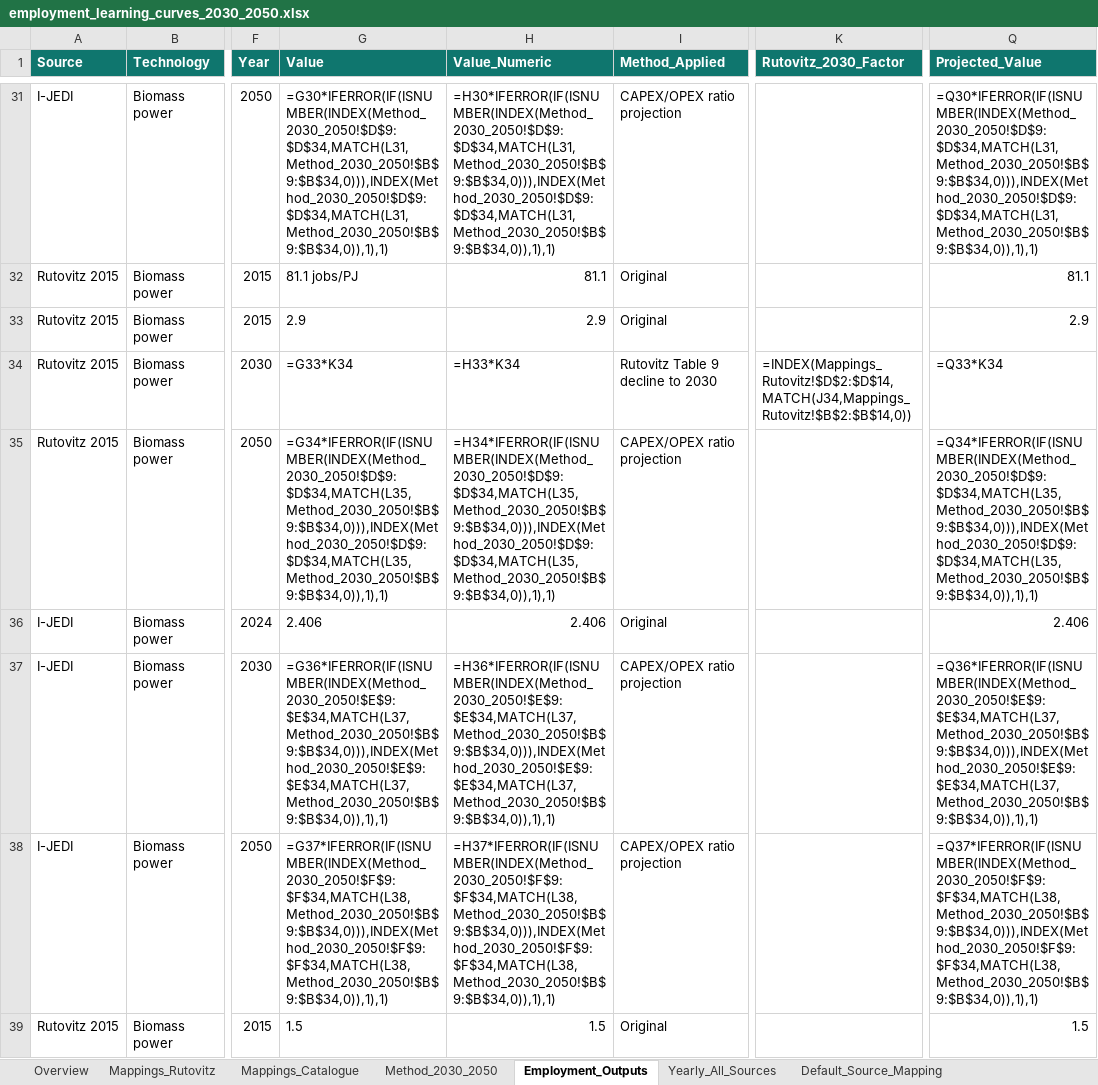
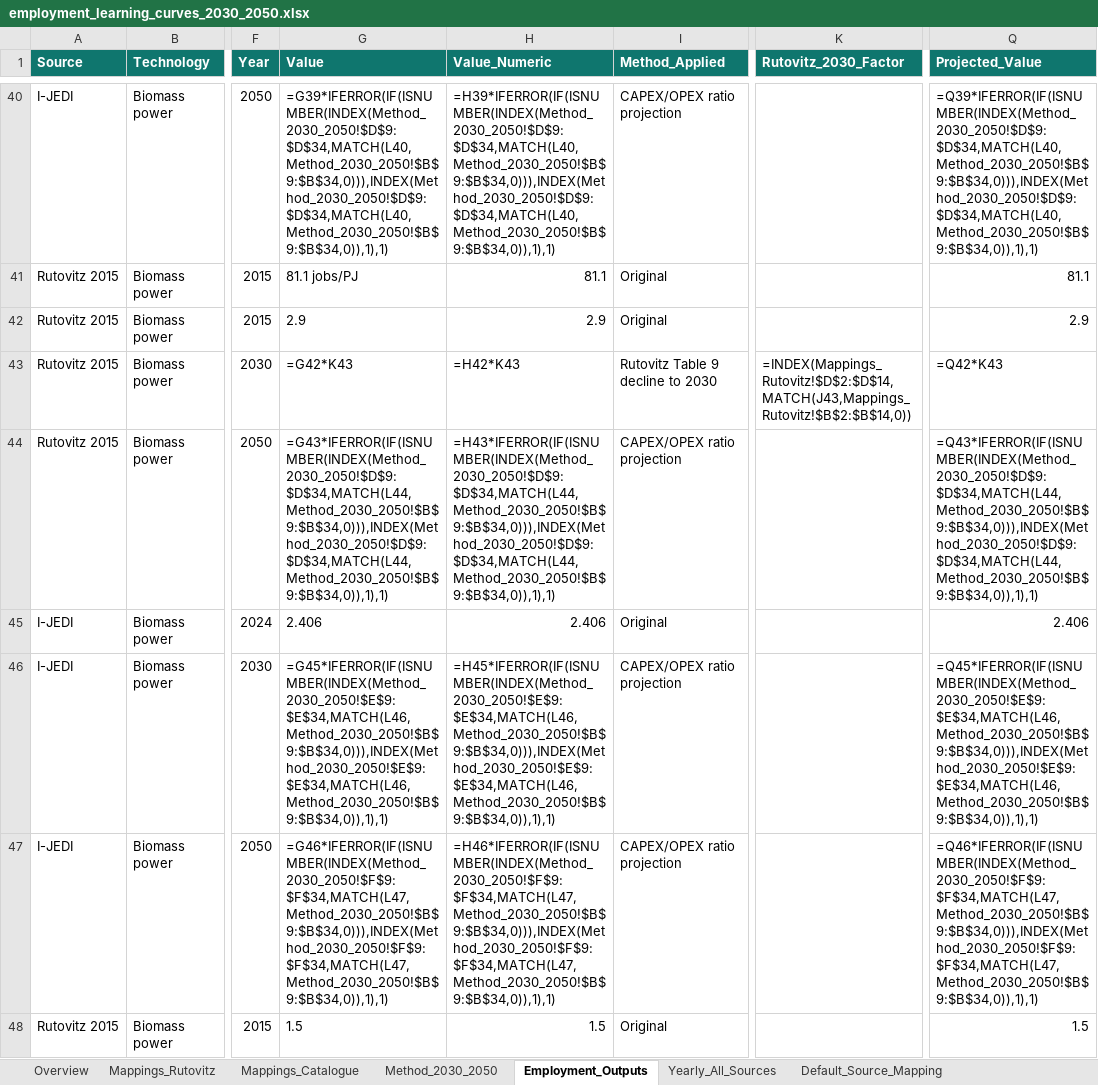
Before and after one commit to DEA-GE/colombia-employment-factors, an Excel workbook: data/audit/employment_learning_curves_2030_2050.xlsx, sheet Employment_Outputs, drawn as a sheet; only a part is shown, gaps mark what is left out; values as stored, in another font and other column widths than the file's, no borders; formulas without a stored value are shown as written; table styles not drawn; addresses are those after the commit; the diff covers the shown part only; the diff names each change by its address in the sheet, - before the commit and + after, or states it on an @@ line.

Commit message:
Add Rutovitz construction manufacturing factors

```diff
--- a/data/audit/employment_learning_curves_2030_2050.xlsx (sheet Employment_Outputs)
+++ b/data/audit/employment_learning_curves_2030_2050.xlsx (sheet Employment_Outputs)
-G40 (Value): =G30*IFERROR(IF(ISNUMBER(INDEX(Method_2030_2050!$D$9:$D$34,MATCH(L31,Method_2030_2050!$B$9:$B$34,0))),INDEX(Method_2030_2050!$D$9:$D$34,MATCH(L31,Method_2030_2050!$B$9:$B$34,0)),1),1)
+G40 (Value): =G39*IFERROR(IF(ISNUMBER(INDEX(Method_2030_2050!$D$9:$D$34,MATCH(L40,Method_2030_2050!$B$9:$B$34,0))),INDEX(Method_2030_2050!$D$9:$D$34,MATCH(L40,Method_2030_2050!$B$9:$B$34,0)),1),1)
-H40 (Value_Numeric): =H30*IFERROR(IF(ISNUMBER(INDEX(Method_2030_2050!$D$9:$D$34,MATCH(L31,Method_2030_2050!$B$9:$B$34,0))),INDEX(Method_2030_2050!$D$9:$D$34,MATCH(L31,Method_2030_2050!$B$9:$B$34,0)),1),1)
+H40 (Value_Numeric): =H39*IFERROR(IF(ISNUMBER(INDEX(Method_2030_2050!$D$9:$D$34,MATCH(L40,Method_2030_2050!$B$9:$B$34,0))),INDEX(Method_2030_2050!$D$9:$D$34,MATCH(L40,Method_2030_2050!$B$9:$B$34,0)),1),1)
-Q40 (Projected_Value): =Q30*IFERROR(IF(ISNUMBER(INDEX(Method_2030_2050!$D$9:$D$34,MATCH(L31,Method_2030_2050!$B$9:$B$34,0))),INDEX(Method_2030_2050!$D$9:$D$34,MATCH(L31,Method_2030_2050!$B$9:$B$34,0)),1),1)
+Q40 (Projected_Value): =Q39*IFERROR(IF(ISNUMBER(INDEX(Method_2030_2050!$D$9:$D$34,MATCH(L40,Method_2030_2050!$B$9:$B$34,0))),INDEX(Method_2030_2050!$D$9:$D$34,MATCH(L40,Method_2030_2050!$B$9:$B$34,0)),1),1)
-G43 (Value): =G33*K34
+G43 (Value): =G42*K43
-H43 (Value_Numeric): =H33*K34
+H43 (Value_Numeric): =H42*K43
-K43 (Rutovitz_2030_Factor): =INDEX(Mappings_Rutovitz!$D$2:$D$14,MATCH(J34,Mappings_Rutovitz!$B$2:$B$14,0))
+K43 (Rutovitz_2030_Factor): =INDEX(Mappings_Rutovitz!$D$2:$D$14,MATCH(J43,Mappings_Rutovitz!$B$2:$B$14,0))
-Q43 (Projected_Value): =Q33*K34
+Q43 (Projected_Value): =Q42*K43
-G44 (Value): =G34*IFERROR(IF(ISNUMBER(INDEX(Method_2030_2050!$D$9:$D$34,MATCH(L35,Method_2030_2050!$B$9:$B$34,0))),INDEX(Method_2030_2050!$D$9:$D$34,MATCH(L35,Method_2030_2050!$B$9:$B$34,0)),1),1)
+G44 (Value): =G43*IFERROR(IF(ISNUMBER(INDEX(Method_2030_2050!$D$9:$D$34,MATCH(L44,Method_2030_2050!$B$9:$B$34,0))),INDEX(Method_2030_2050!$D$9:$D$34,MATCH(L44,Method_2030_2050!$B$9:$B$34,0)),1),1)
-H44 (Value_Numeric): =H34*IFERROR(IF(ISNUMBER(INDEX(Method_2030_2050!$D$9:$D$34,MATCH(L35,Method_2030_2050!$B$9:$B$34,0))),INDEX(Method_2030_2050!$D$9:$D$34,MATCH(L35,Method_2030_2050!$B$9:$B$34,0)),1),1)
+H44 (Value_Numeric): =H43*IFERROR(IF(ISNUMBER(INDEX(Method_2030_2050!$D$9:$D$34,MATCH(L44,Method_2030_2050!$B$9:$B$34,0))),INDEX(Method_2030_2050!$D$9:$D$34,MATCH(L44,Method_2030_2050!$B$9:$B$34,0)),1),1)
-Q44 (Projected_Value): =Q34*IFERROR(IF(ISNUMBER(INDEX(Method_2030_2050!$D$9:$D$34,MATCH(L35,Method_2030_2050!$B$9:$B$34,0))),INDEX(Method_2030_2050!$D$9:$D$34,MATCH(L35,Method_2030_2050!$B$9:$B$34,0)),1),1)
+Q44 (Projected_Value): =Q43*IFERROR(IF(ISNUMBER(INDEX(Method_2030_2050!$D$9:$D$34,MATCH(L44,Method_2030_2050!$B$9:$B$34,0))),INDEX(Method_2030_2050!$D$9:$D$34,MATCH(L44,Method_2030_2050!$B$9:$B$34,0)),1),1)
-G46 (Value): =G36*IFERROR(IF(ISNUMBER(INDEX(Method_2030_2050!$E$9:$E$34,MATCH(L37,Method_2030_2050!$B$9:$B$34,0))),INDEX(Method_2030_2050!$E$9:$E$34,MATCH(L37,Method_2030_2050!$B$9:$B$34,0)),1),1)
+G46 (Value): =G45*IFERROR(IF(ISNUMBER(INDEX(Method_2030_2050!$E$9:$E$34,MATCH(L46,Method_2030_2050!$B$9:$B$34,0))),INDEX(Method_2030_2050!$E$9:$E$34,MATCH(L46,Method_2030_2050!$B$9:$B$34,0)),1),1)
-H46 (Value_Numeric): =H36*IFERROR(IF(ISNUMBER(INDEX(Method_2030_2050!$E$9:$E$34,MATCH(L37,Method_2030_2050!$B$9:$B$34,0))),INDEX(Method_2030_2050!$E$9:$E$34,MATCH(L37,Method_2030_2050!$B$9:$B$34,0)),1),1)
+H46 (Value_Numeric): =H45*IFERROR(IF(ISNUMBER(INDEX(Method_2030_2050!$E$9:$E$34,MATCH(L46,Method_2030_2050!$B$9:$B$34,0))),INDEX(Method_2030_2050!$E$9:$E$34,MATCH(L46,Method_2030_2050!$B$9:$B$34,0)),1),1)
-Q46 (Projected_Value): =Q36*IFERROR(IF(ISNUMBER(INDEX(Method_2030_2050!$E$9:$E$34,MATCH(L37,Method_2030_2050!$B$9:$B$34,0))),INDEX(Method_2030_2050!$E$9:$E$34,MATCH(L37,Method_2030_2050!$B$9:$B$34,0)),1),1)
+Q46 (Projected_Value): =Q45*IFERROR(IF(ISNUMBER(INDEX(Method_2030_2050!$E$9:$E$34,MATCH(L46,Method_2030_2050!$B$9:$B$34,0))),INDEX(Method_2030_2050!$E$9:$E$34,MATCH(L46,Method_2030_2050!$B$9:$B$34,0)),1),1)
-G47 (Value): =G37*IFERROR(IF(ISNUMBER(INDEX(Method_2030_2050!$F$9:$F$34,MATCH(L38,Method_2030_2050!$B$9:$B$34,0))),INDEX(Method_2030_2050!$F$9:$F$34,MATCH(L38,Method_2030_2050!$B$9:$B$34,0)),1),1)
+G47 (Value): =G46*IFERROR(IF(ISNUMBER(INDEX(Method_2030_2050!$F$9:$F$34,MATCH(L47,Method_2030_2050!$B$9:$B$34,0))),INDEX(Method_2030_2050!$F$9:$F$34,MATCH(L47,Method_2030_2050!$B$9:$B$34,0)),1),1)
-H47 (Value_Numeric): =H37*IFERROR(IF(ISNUMBER(INDEX(Method_2030_2050!$F$9:$F$34,MATCH(L38,Method_2030_2050!$B$9:$B$34,0))),INDEX(Method_2030_2050!$F$9:$F$34,MATCH(L38,Method_2030_2050!$B$9:$B$34,0)),1),1)
+H47 (Value_Numeric): =H46*IFERROR(IF(ISNUMBER(INDEX(Method_2030_2050!$F$9:$F$34,MATCH(L47,Method_2030_2050!$B$9:$B$34,0))),INDEX(Method_2030_2050!$F$9:$F$34,MATCH(L47,Method_2030_2050!$B$9:$B$34,0)),1),1)
-Q47 (Projected_Value): =Q37*IFERROR(IF(ISNUMBER(INDEX(Method_2030_2050!$F$9:$F$34,MATCH(L38,Method_2030_2050!$B$9:$B$34,0))),INDEX(Method_2030_2050!$F$9:$F$34,MATCH(L38,Method_2030_2050!$B$9:$B$34,0)),1),1)
+Q47 (Projected_Value): =Q46*IFERROR(IF(ISNUMBER(INDEX(Method_2030_2050!$F$9:$F$34,MATCH(L47,Method_2030_2050!$B$9:$B$34,0))),INDEX(Method_2030_2050!$F$9:$F$34,MATCH(L47,Method_2030_2050!$B$9:$B$34,0)),1),1)
```
Also changed, not shown: 72 added rows and 710 edited cells elsewhere in this sheet, sheet Yearly_All_Sources, sheet Model_Default_2024_2055, sheet Mappings_Rutovitz, 12 other files.
